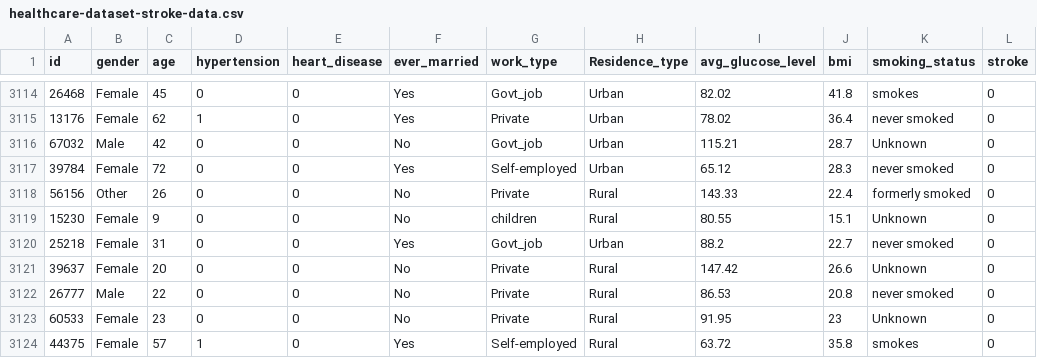
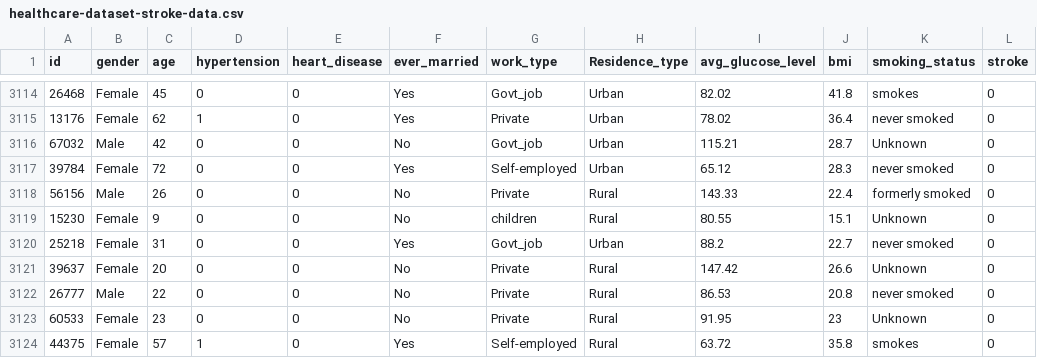
Before and after one commit to JafetEsauWerlybi/dataset, a CSV file: healthcare-dataset-stroke-data.csv, drawn as a sheet; only a part is shown, gaps mark what is left out.

Commit message:
Add files via upload

```diff
--- a/healthcare-dataset-stroke-data.csv
+++ b/healthcare-dataset-stroke-data.csv
@@ -3117,3 +3117,3 @@ id,gender,age,hypertension,heart_disease,ever_married,work_type,Residence_type,a
 39784,Female,72,0,0,Yes,Self-employed,Urban,65.12,28.3,never smoked,0
-56156,Other,26,0,0,No,Private,Rural,143.33,22.4,formerly smoked,0
+56156,Male,26,0,0,No,Private,Rural,143.33,22.4,formerly smoked,0
 15230,Female,9,0,0,No,children,Rural,80.55,15.1,Unknown,0
```
